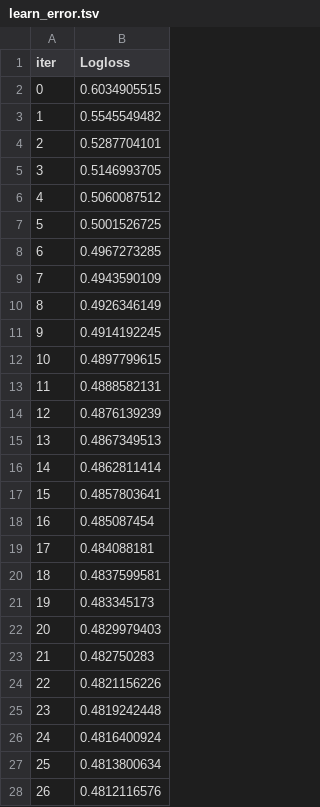
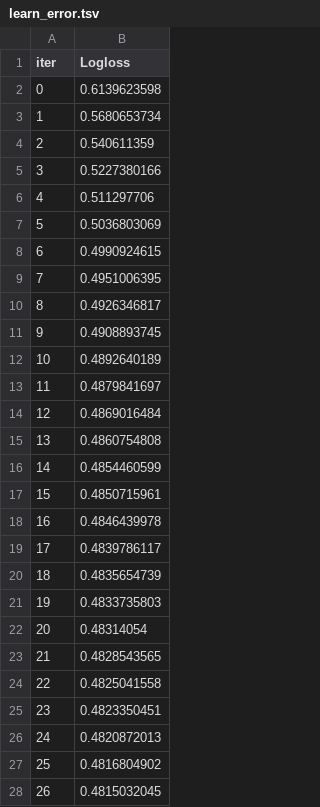
Before and after one commit to JMhuautla/NoCountry-Team-1, a TSV file: machine_learning/catboost_info/learn_error.tsv, drawn as a sheet; only a part is shown; the diff covers the shown part only.

```diff
--- a/machine_learning/catboost_info/learn_error.tsv
+++ b/machine_learning/catboost_info/learn_error.tsv
@@ -1,28 +1,28 @@
 iter	Logloss
-0	0.6034905515
-1	0.5545549482
-2	0.5287704101
-3	0.5146993705
-4	0.5060087512
-5	0.5001526725
-6	0.4967273285
-7	0.4943590109
-8	0.4926346149
-9	0.4914192245
-10	0.4897799615
-11	0.4888582131
-12	0.4876139239
-13	0.4867349513
-14	0.4862811414
-15	0.4857803641
-16	0.485087454
-17	0.484088181
-18	0.4837599581
-19	0.483345173
-20	0.4829979403
-21	0.482750283
-22	0.4821156226
-23	0.4819242448
-24	0.4816400924
-25	0.4813800634
-26	0.4812116576
+0	0.6139623598
+1	0.5680653734
+2	0.540611359
+3	0.5227380166
+4	0.511297706
+5	0.5036803069
+6	0.4990924615
+7	0.4951006395
+8	0.4926346817
+9	0.4908893745
+10	0.4892640189
+11	0.4879841697
+12	0.4869016484
+13	0.4860754808
+14	0.4854460599
+15	0.4850715961
+16	0.4846439978
+17	0.4839786117
+18	0.4835654739
+19	0.4833735803
+20	0.48314054
+21	0.4828543565
+22	0.4825041558
+23	0.4823350451
+24	0.4820872013
+25	0.4816804902
+26	0.4815032045
```
Also changed, not shown: 73 edited cells elsewhere in this file, machine_learning/catboost_info/time_left.tsv, 6 other files.
